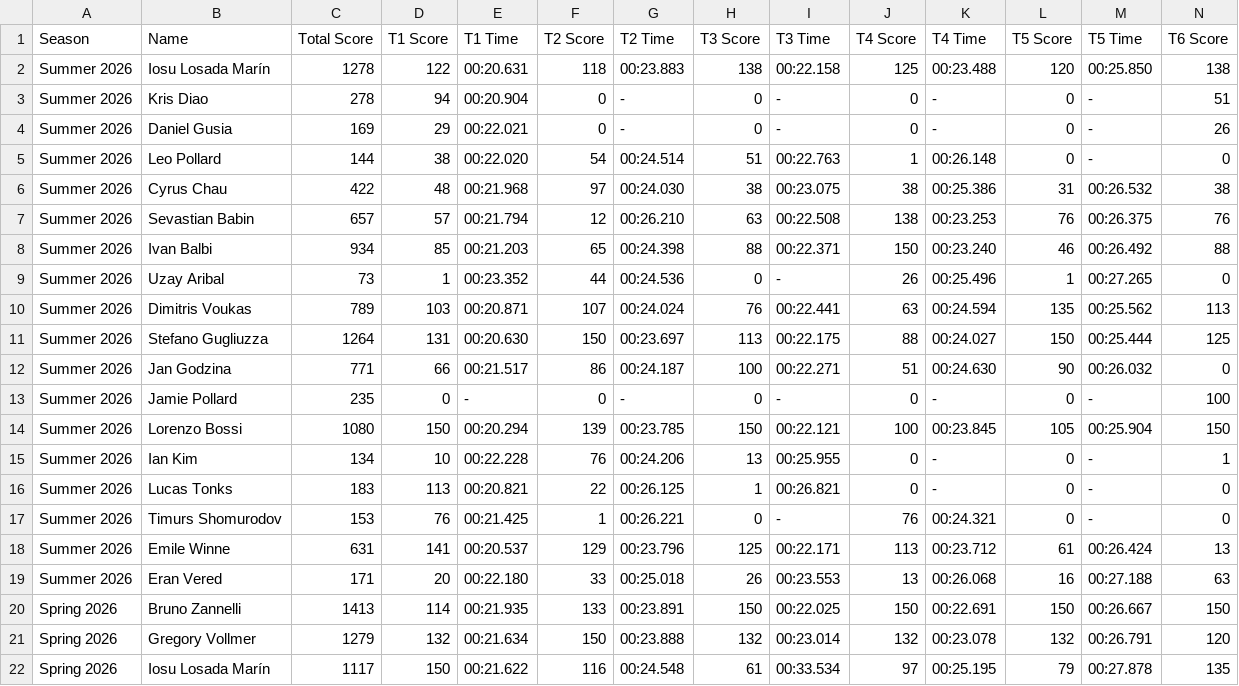
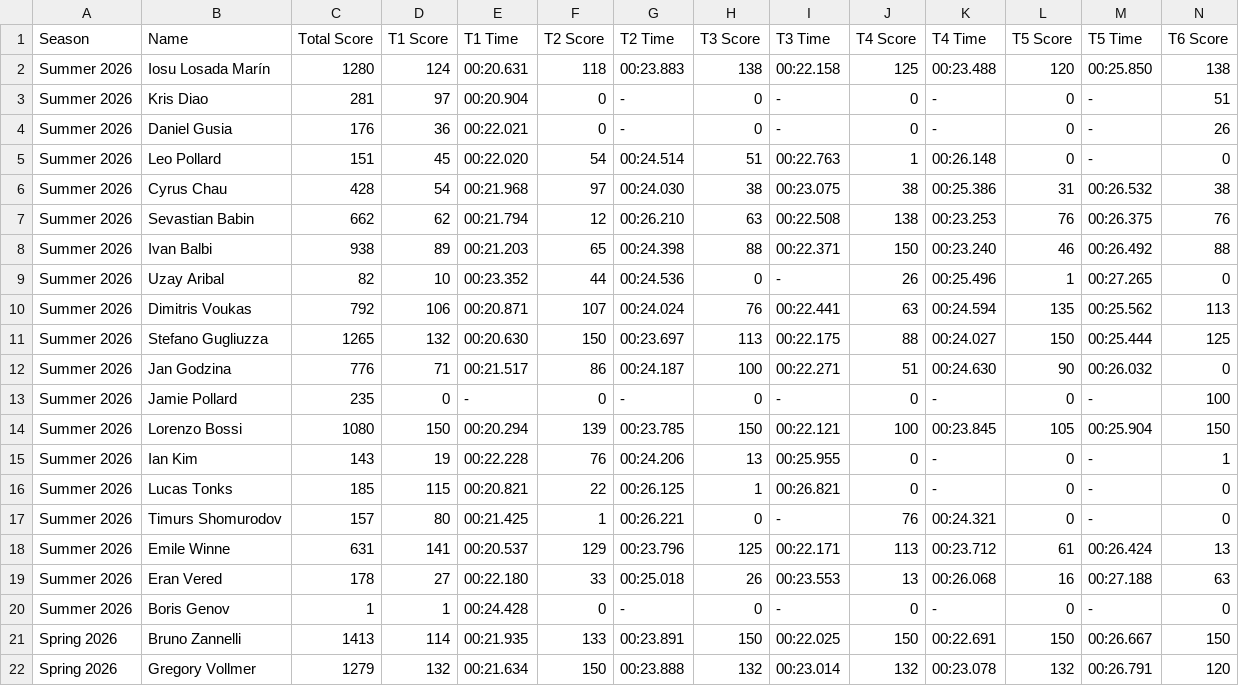
Before and after one commit to MrAtkin/BSN_trackmania_leaderboard, a CSV file: student_stats.csv, drawn as a sheet; only a part is shown; the shorter side is filled out with more unchanged rows; rows hold the shown columns only; the diff names each change by its address in the sheet, - before the commit and + after, or states it on an @@ line.

```diff
--- a/student_stats.csv
+++ b/student_stats.csv
-C2 (Total Score): 1278
+C2 (Total Score): 1280
-D2 (T1 Score): 122
+D2 (T1 Score): 124
-C3 (Total Score): 278
+C3 (Total Score): 281
-D3 (T1 Score): 94
+D3 (T1 Score): 97
-C4 (Total Score): 169
+C4 (Total Score): 176
-D4 (T1 Score): 29
+D4 (T1 Score): 36
-C5 (Total Score): 144
+C5 (Total Score): 151
-D5 (T1 Score): 38
+D5 (T1 Score): 45
-C6 (Total Score): 422
+C6 (Total Score): 428
-D6 (T1 Score): 48
+D6 (T1 Score): 54
-C7 (Total Score): 657
+C7 (Total Score): 662
-D7 (T1 Score): 57
+D7 (T1 Score): 62
-C8 (Total Score): 934
+C8 (Total Score): 938
-D8 (T1 Score): 85
+D8 (T1 Score): 89
-C9 (Total Score): 73
+C9 (Total Score): 82
-D9 (T1 Score): 1
+D9 (T1 Score): 10
-C10 (Total Score): 789
+C10 (Total Score): 792
-D10 (T1 Score): 103
+D10 (T1 Score): 106
-C11 (Total Score): 1264
+C11 (Total Score): 1265
-D11 (T1 Score): 131
+D11 (T1 Score): 132
-C12 (Total Score): 771
+C12 (Total Score): 776
-D12 (T1 Score): 66
+D12 (T1 Score): 71
-C15 (Total Score): 134
+C15 (Total Score): 143
-D15 (T1 Score): 10
+D15 (T1 Score): 19
-C16 (Total Score): 183
+C16 (Total Score): 185
-D16 (T1 Score): 113
+D16 (T1 Score): 115
-C17 (Total Score): 153
+C17 (Total Score): 157
-D17 (T1 Score): 76
+D17 (T1 Score): 80
-C19 (Total Score): 171
+C19 (Total Score): 178
-D19 (T1 Score): 20
+D19 (T1 Score): 27
+row 20: Summer 2026 | Boris Genov | 1 | 1 | 00:24.428 | 0 | - | 0 | - | 0 | - | 0 | - | 0
```
Also changed, not shown: 1 other file.
